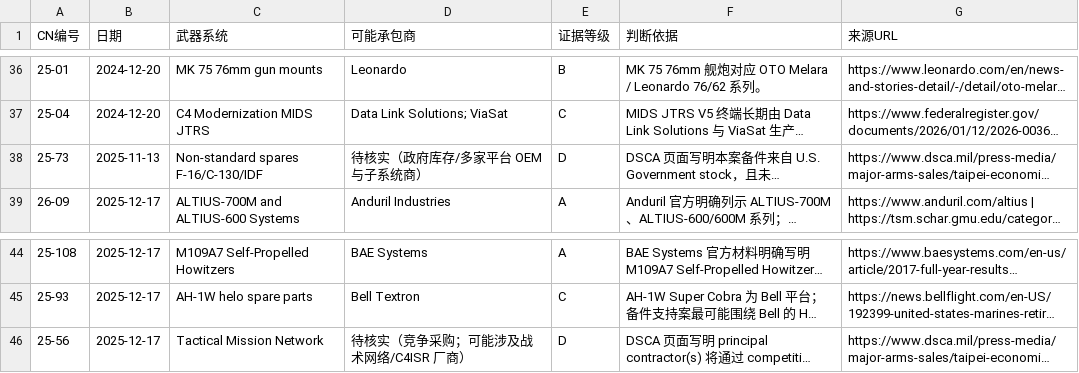
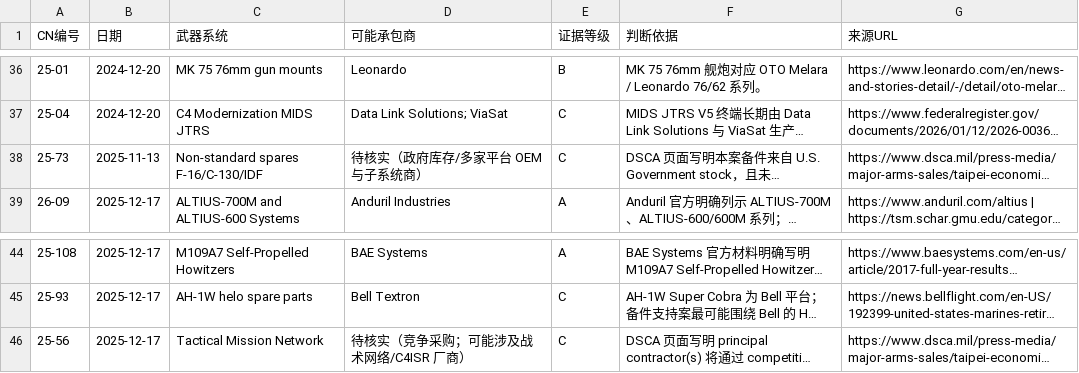
Before and after one commit to gingercandoit/track_geopolitics, a CSV file: docs/research/china-counter-sanctions/data/US/美方DSCA对台军售_承包商映射.csv, drawn as a sheet; only a part is shown, gaps mark what is left out; long unchanged cells end in …; the diff covers the shown part only; the diff names each change by its address in the sheet, - before the commit and + after, or states it on an @@ line.

```diff
--- a/docs/research/china-counter-sanctions/data/US/美方DSCA对台军售_承包商映射.csv
+++ b/docs/research/china-counter-sanctions/data/US/美方DSCA对台军售_承包商映射.csv
-E38 (证据等级): D
+E38 (证据等级): C
-E46 (证据等级): D
+E46 (证据等级): C
```
Also changed, not shown: 12 edited cells elsewhere in this file, 1 other file.
